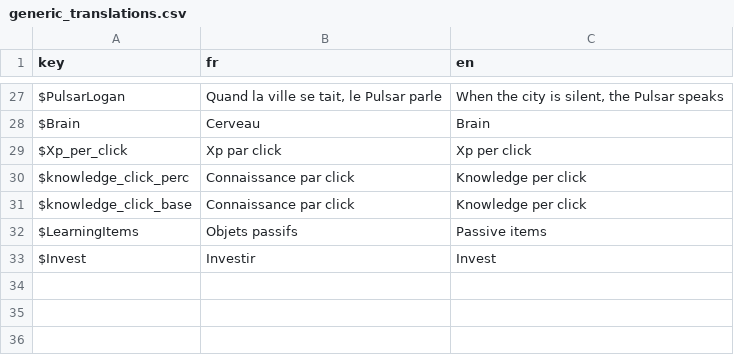
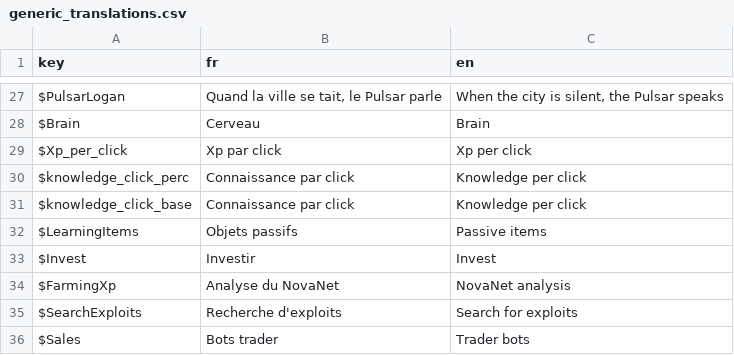
Before and after one commit to Proksimas/HackerIDLE, a CSV file: hackeridle/Game/Translations/generic_translations.csv, drawn as a sheet; only a part is shown, gaps mark what is left out; the diff names each change by its address in the sheet, - before the commit and + after, or states it on an @@ line.

```diff
--- a/hackeridle/Game/Translations/generic_translations.csv
+++ b/hackeridle/Game/Translations/generic_translations.csv
+row 34: $FarmingXp | Analyse du NovaNet | NovaNet analysis
+row 35: $SearchExploits | Recherche d'exploits | Search for exploits
+row 36: $Sales | Bots trader | Trader bots
```
Also changed, not shown: 5 other files.
